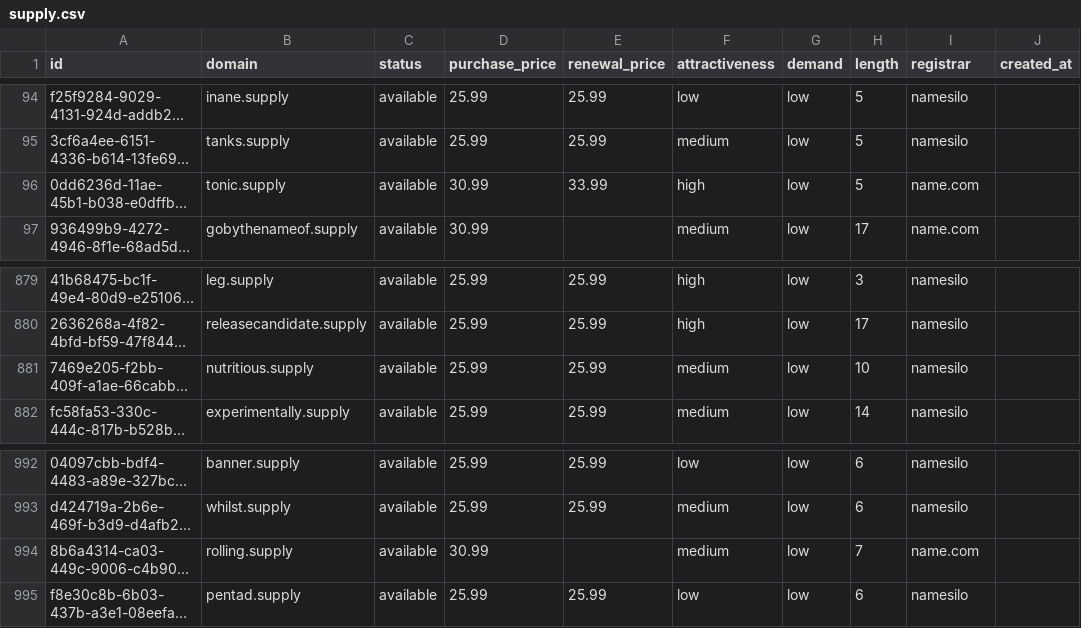
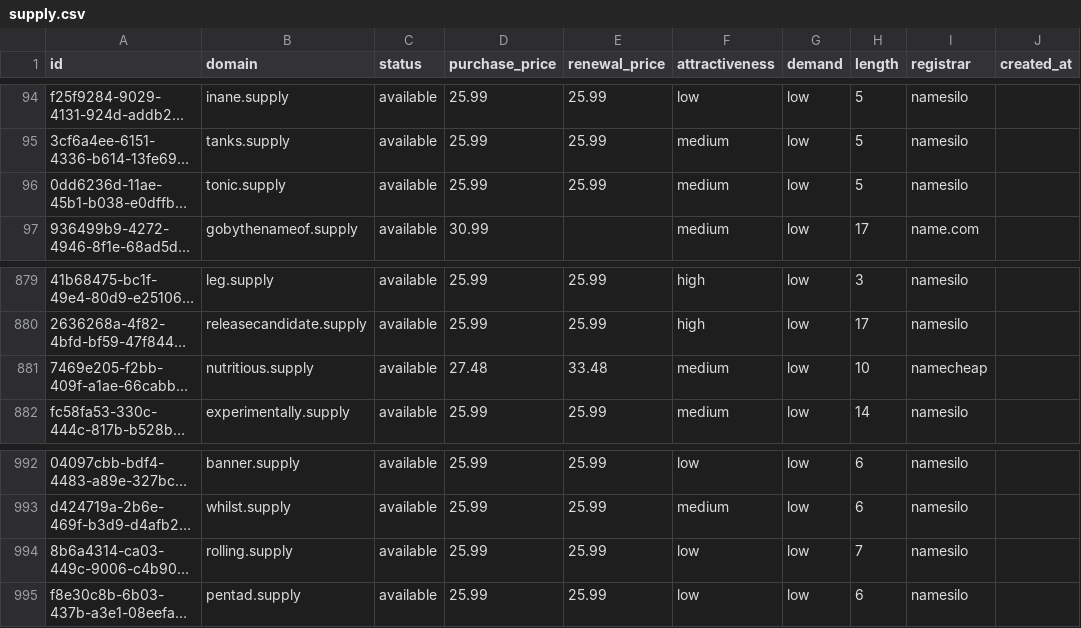
Before and after one commit to UniqueDomains/supply-oneword-domains, a CSV file: supply.csv, drawn as a sheet; only a part is shown, gaps mark what is left out; long unchanged cells end in …; the diff names each change by its address in the sheet, - before the commit and + after, or states it on an @@ line.

Commit message:
Domains update

```diff
--- a/supply.csv
+++ b/supply.csv
-D96 (purchase_price): 30.99
+D96 (purchase_price): 25.99
-E96 (renewal_price): 33.99
+E96 (renewal_price): 25.99
-F96 (attractiveness): high
+F96 (attractiveness): medium
-I96 (registrar): name.com
+I96 (registrar): namesilo
-D881 (purchase_price): 25.99
+D881 (purchase_price): 27.48
-E881 (renewal_price): 25.99
+E881 (renewal_price): 33.48
-I881 (registrar): namesilo
+I881 (registrar): namecheap
-D994 (purchase_price): 30.99
+D994 (purchase_price): 25.99
-E994 (renewal_price): (empty)
+E994 (renewal_price): 25.99
-F994 (attractiveness): medium
+F994 (attractiveness): low
-I994 (registrar): name.com
+I994 (registrar): namesilo
```
Also changed, not shown: 4 other files.
